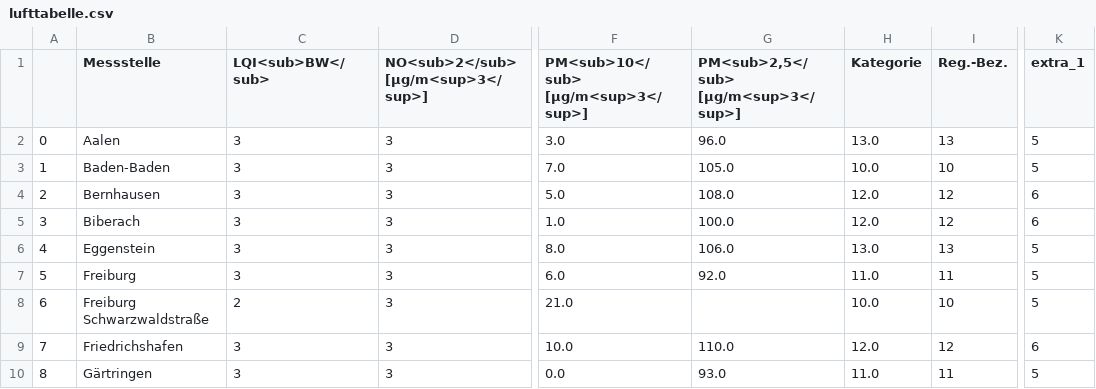
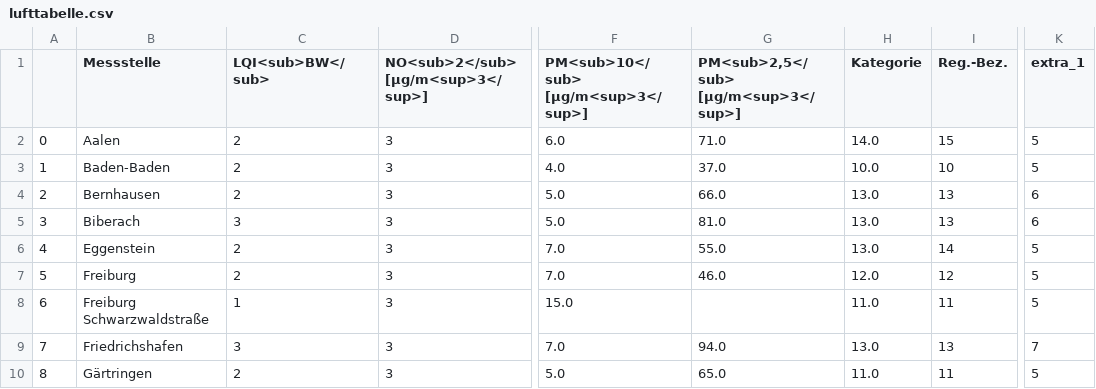
Before and after one commit to AlinaOstra/feinstaub_BW, a CSV file: lufttabelle.csv, drawn as a sheet; only a part is shown, gaps mark what is left out; the diff covers the shown part only; the diff names each change by its address in the sheet, - before the commit and + after, or states it on an @@ line.

```diff
--- a/lufttabelle.csv
+++ b/lufttabelle.csv
-C2:C4 (LQI<sub>BW</sub>): 3
+C2:C4 (LQI<sub>BW</sub>): 2
-F2: 3.0
+F2: 6.0
-G2: 96.0
+G2: 71.0
-H2 (Kategorie): 13.0
+H2 (Kategorie): 14.0
-I2 (Reg.-Bez.): 13
+I2 (Reg.-Bez.): 15
-F3: 7.0
+F3: 4.0
-G3: 105.0
+G3: 37.0
-G4: 108.0
+G4: 66.0
-H4:H5 (Kategorie): 12.0
+H4:H5 (Kategorie): 13.0
-I4:I5 (Reg.-Bez.): 12
+I4:I5 (Reg.-Bez.): 13
-F5: 1.0
+F5: 5.0
-G5: 100.0
+G5: 81.0
-C6:C7 (LQI<sub>BW</sub>): 3
+C6:C7 (LQI<sub>BW</sub>): 2
-F6: 8.0
+F6: 7.0
-G6: 106.0
+G6: 55.0
-I6 (Reg.-Bez.): 13
+I6 (Reg.-Bez.): 14
-F7: 6.0
+F7: 7.0
-G7: 92.0
+G7: 46.0
-H7 (Kategorie): 11.0
+H7 (Kategorie): 12.0
-I7 (Reg.-Bez.): 11
+I7 (Reg.-Bez.): 12
-C8 (LQI<sub>BW</sub>): 2
+C8 (LQI<sub>BW</sub>): 1
-F8: 21.0
+F8: 15.0
-H8 (Kategorie): 10.0
+H8 (Kategorie): 11.0
-I8 (Reg.-Bez.): 10
+I8 (Reg.-Bez.): 11
-F9: 10.0
+F9: 7.0
-G9: 110.0
+G9: 94.0
-H9 (Kategorie): 12.0
+H9 (Kategorie): 13.0
-I9 (Reg.-Bez.): 12
+I9 (Reg.-Bez.): 13
-K9 (extra_1): 6
+K9 (extra_1): 7
-C10 (LQI<sub>BW</sub>): 3
+C10 (LQI<sub>BW</sub>): 2
-F10: 0.0
+F10: 5.0
-G10: 93.0
+G10: 65.0
```
Also changed, not shown: 96 edited cells elsewhere in this file.
